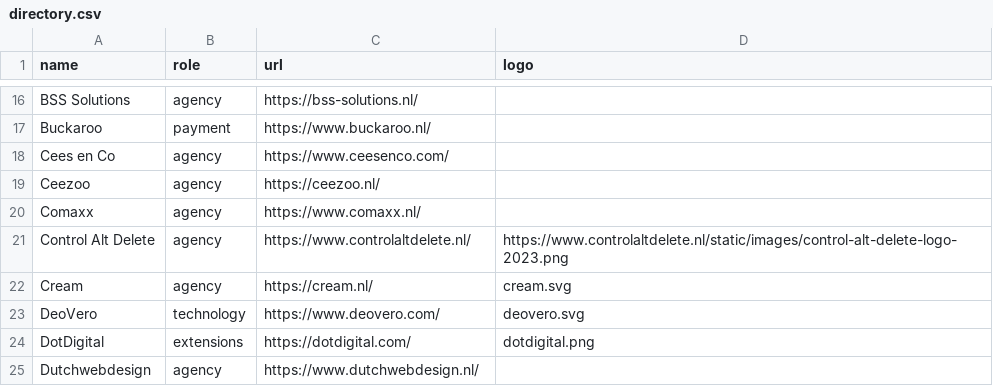
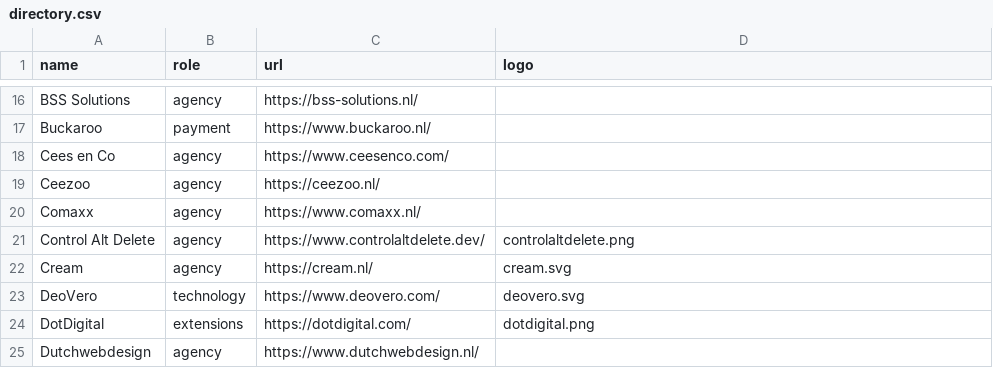
Before and after one commit to mage-os-nl/mage-os.nl, a CSV file: content/data/directory.csv, drawn as a sheet; only a part is shown, gaps mark what is left out.

Commit message:
Add Control Alt Delete as sponsor with new logo and URL

```diff
--- a/content/data/directory.csv
+++ b/content/data/directory.csv
@@ -20,3 +20,3 @@
 "Comaxx", "agency", "https://www.comaxx.nl/", ""
-"Control Alt Delete", "agency", "https://www.controlaltdelete.nl/", "https://www.controlaltdelete.nl/static/images/control-alt-delete-logo-2023.png"
+"Control Alt Delete", "agency", "https://www.controlaltdelete.dev/", "controlaltdelete.png"
 "Cream", "agency", "https://cream.nl/", "cream.svg",
```
Also changed, not shown: 2 other files.
